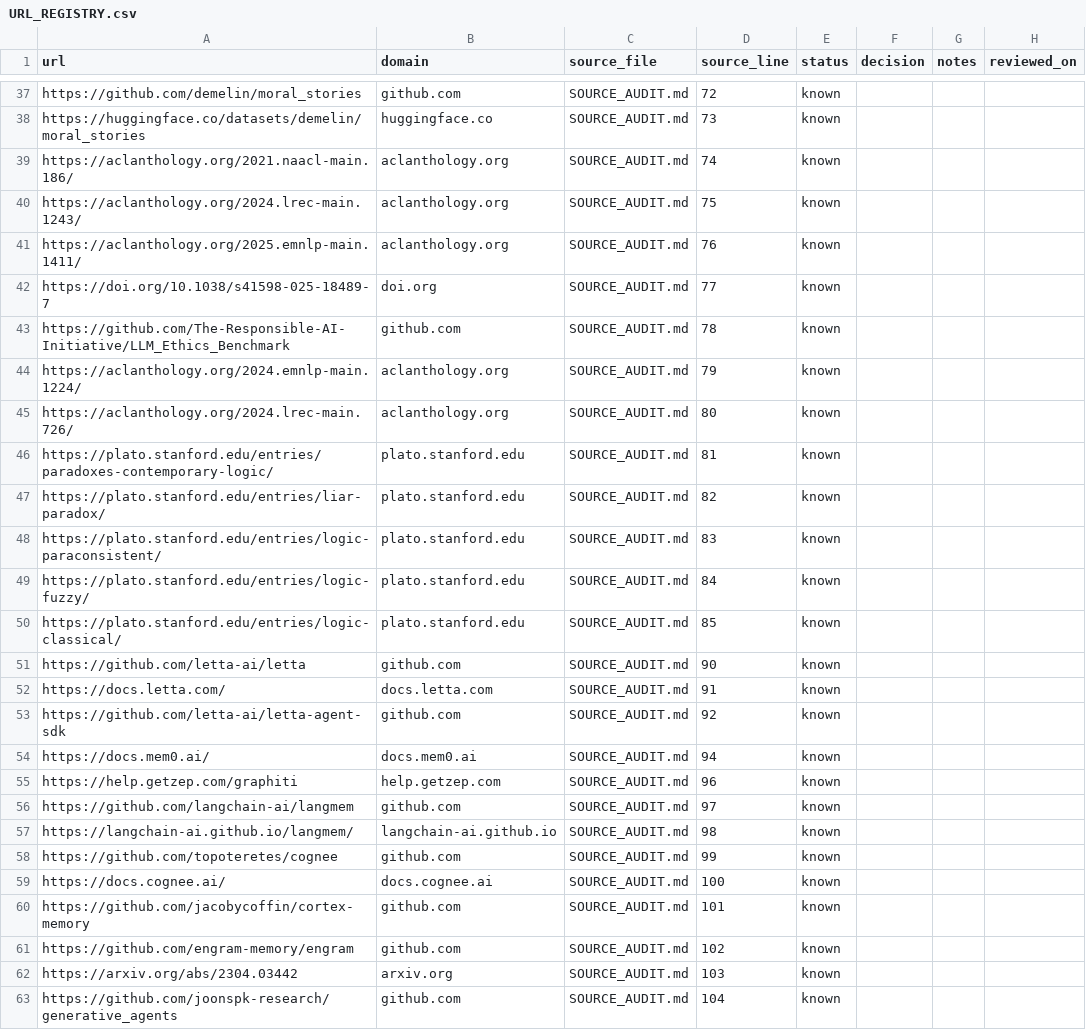
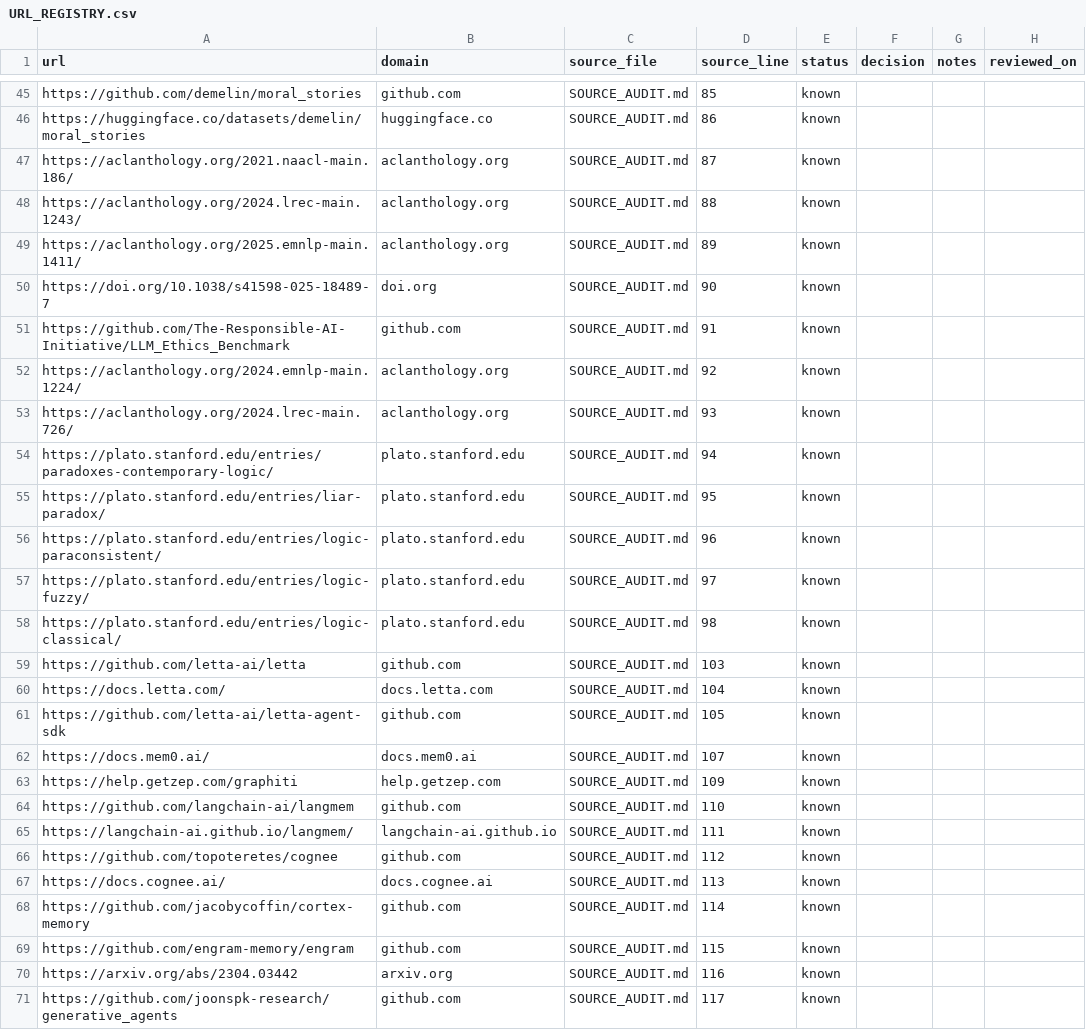
Before and after one commit to gat45/op15-logos, a CSV file: docs/URL_REGISTRY.csv, drawn as a sheet; only a part is shown, gaps mark what is left out; the diff covers the shown part only.

Commit message:
feat: add structured local memory and web source registry

```diff
--- a/docs/URL_REGISTRY.csv
+++ b/docs/URL_REGISTRY.csv
@@ -37,27 +45,27 @@
-"https://github.com/demelin/moral_stories","github.com","SOURCE_AUDIT.md","72","known","","",""
-"https://huggingface.co/datasets/demelin/moral_stories","huggingface.co","SOURCE_AUDIT.md","73","known","","",""
-"https://aclanthology.org/2021.naacl-main.186/","aclanthology.org","SOURCE_AUDIT.md","74","known","","",""
-"https://aclanthology.org/2024.lrec-main.1243/","aclanthology.org","SOURCE_AUDIT.md","75","known","","",""
-"https://aclanthology.org/2025.emnlp-main.1411/","aclanthology.org","SOURCE_AUDIT.md","76","known","","",""
-"https://doi.org/10.1038/s41598-025-18489-7","doi.org","SOURCE_AUDIT.md","77","known","","",""
-"https://github.com/The-Responsible-AI-Initiative/LLM_Ethics_Benchmark","github.com","SOURCE_AUDIT.md","78","known","","",""
-"https://aclanthology.org/2024.emnlp-main.1224/","aclanthology.org","SOURCE_AUDIT.md","79","known","","",""
-"https://aclanthology.org/2024.lrec-main.726/","aclanthology.org","SOURCE_AUDIT.md","80","known","","",""
-"https://plato.stanford.edu/entries/paradoxes-contemporary-logic/","plato.stanford.edu","SOURCE_AUDIT.md","81","known","","",""
-"https://plato.stanford.edu/entries/liar-paradox/","plato.stanford.edu","SOURCE_AUDIT.md","82","known","","",""
-"https://plato.stanford.edu/entries/logic-paraconsistent/","plato.stanford.edu","SOURCE_AUDIT.md","83","known","","",""
-"https://plato.stanford.edu/entries/logic-fuzzy/","plato.stanford.edu","SOURCE_AUDIT.md","84","known","","",""
-"https://plato.stanford.edu/entries/logic-classical/","plato.stanford.edu","SOURCE_AUDIT.md","85","known","","",""
-"https://github.com/letta-ai/letta","github.com","SOURCE_AUDIT.md","90","known","","",""
-"https://docs.letta.com/","docs.letta.com","SOURCE_AUDIT.md","91","known","","",""
-"https://github.com/letta-ai/letta-agent-sdk","github.com","SOURCE_AUDIT.md","92","known","","",""
-"https://docs.mem0.ai/","docs.mem0.ai","SOURCE_AUDIT.md","94","known","","",""
-"https://help.getzep.com/graphiti","help.getzep.com","SOURCE_AUDIT.md","96","known","","",""
-"https://github.com/langchain-ai/langmem","github.com","SOURCE_AUDIT.md","97","known","","",""
-"https://langchain-ai.github.io/langmem/","langchain-ai.github.io","SOURCE_AUDIT.md","98","known","","",""
-"https://github.com/topoteretes/cognee","github.com","SOURCE_AUDIT.md","99","known","","",""
-"https://docs.cognee.ai/","docs.cognee.ai","SOURCE_AUDIT.md","100","known","","",""
-"https://github.com/jacobycoffin/cortex-memory","github.com","SOURCE_AUDIT.md","101","known","","",""
-"https://github.com/engram-memory/engram","github.com","SOURCE_AUDIT.md","102","known","","",""
-"https://arxiv.org/abs/2304.03442","arxiv.org","SOURCE_AUDIT.md","103","known","","",""
-"https://github.com/joonspk-research/generative_agents","github.com","SOURCE_AUDIT.md","104","known","","",""
+"https://github.com/demelin/moral_stories","github.com","SOURCE_AUDIT.md","85","known","","",""
+"https://huggingface.co/datasets/demelin/moral_stories","huggingface.co","SOURCE_AUDIT.md","86","known","","",""
+"https://aclanthology.org/2021.naacl-main.186/","aclanthology.org","SOURCE_AUDIT.md","87","known","","",""
+"https://aclanthology.org/2024.lrec-main.1243/","aclanthology.org","SOURCE_AUDIT.md","88","known","","",""
+"https://aclanthology.org/2025.emnlp-main.1411/","aclanthology.org","SOURCE_AUDIT.md","89","known","","",""
+"https://doi.org/10.1038/s41598-025-18489-7","doi.org","SOURCE_AUDIT.md","90","known","","",""
+"https://github.com/The-Responsible-AI-Initiative/LLM_Ethics_Benchmark","github.com","SOURCE_AUDIT.md","91","known","","",""
+"https://aclanthology.org/2024.emnlp-main.1224/","aclanthology.org","SOURCE_AUDIT.md","92","known","","",""
+"https://aclanthology.org/2024.lrec-main.726/","aclanthology.org","SOURCE_AUDIT.md","93","known","","",""
+"https://plato.stanford.edu/entries/paradoxes-contemporary-logic/","plato.stanford.edu","SOURCE_AUDIT.md","94","known","","",""
+"https://plato.stanford.edu/entries/liar-paradox/","plato.stanford.edu","SOURCE_AUDIT.md","95","known","","",""
+"https://plato.stanford.edu/entries/logic-paraconsistent/","plato.stanford.edu","SOURCE_AUDIT.md","96","known","","",""
+"https://plato.stanford.edu/entries/logic-fuzzy/","plato.stanford.edu","SOURCE_AUDIT.md","97","known","","",""
+"https://plato.stanford.edu/entries/logic-classical/","plato.stanford.edu","SOURCE_AUDIT.md","98","known","","",""
+"https://github.com/letta-ai/letta","github.com","SOURCE_AUDIT.md","103","known","","",""
+"https://docs.letta.com/","docs.letta.com","SOURCE_AUDIT.md","104","known","","",""
+"https://github.com/letta-ai/letta-agent-sdk","github.com","SOURCE_AUDIT.md","105","known","","",""
+"https://docs.mem0.ai/","docs.mem0.ai","SOURCE_AUDIT.md","107","known","","",""
+"https://help.getzep.com/graphiti","help.getzep.com","SOURCE_AUDIT.md","109","known","","",""
+"https://github.com/langchain-ai/langmem","github.com","SOURCE_AUDIT.md","110","known","","",""
+"https://langchain-ai.github.io/langmem/","langchain-ai.github.io","SOURCE_AUDIT.md","111","known","","",""
+"https://github.com/topoteretes/cognee","github.com","SOURCE_AUDIT.md","112","known","","",""
+"https://docs.cognee.ai/","docs.cognee.ai","SOURCE_AUDIT.md","113","known","","",""
+"https://github.com/jacobycoffin/cortex-memory","github.com","SOURCE_AUDIT.md","114","known","","",""
+"https://github.com/engram-memory/engram","github.com","SOURCE_AUDIT.md","115","known","","",""
+"https://arxiv.org/abs/2304.03442","arxiv.org","SOURCE_AUDIT.md","116","known","","",""
+"https://github.com/joonspk-research/generative_agents","github.com","SOURCE_AUDIT.md","117","known","","",""
```
Also changed, not shown: 8 added rows and 39 edited cells elsewhere in this file, 3 other files.
